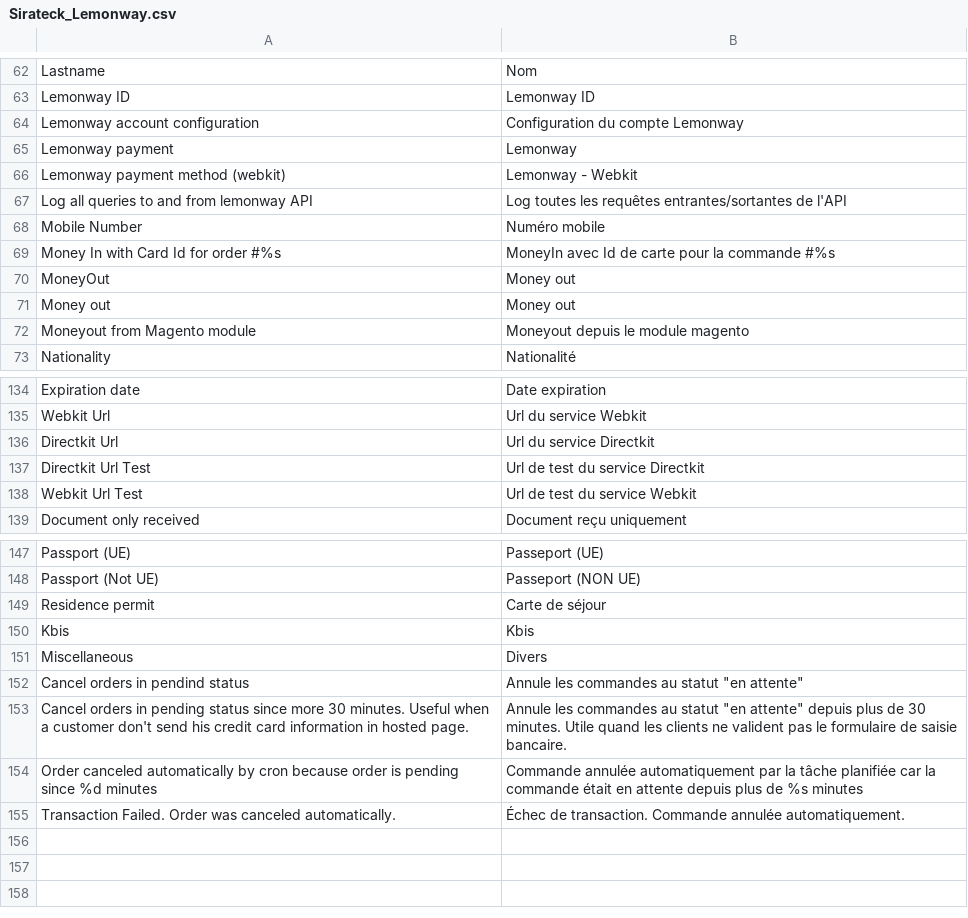
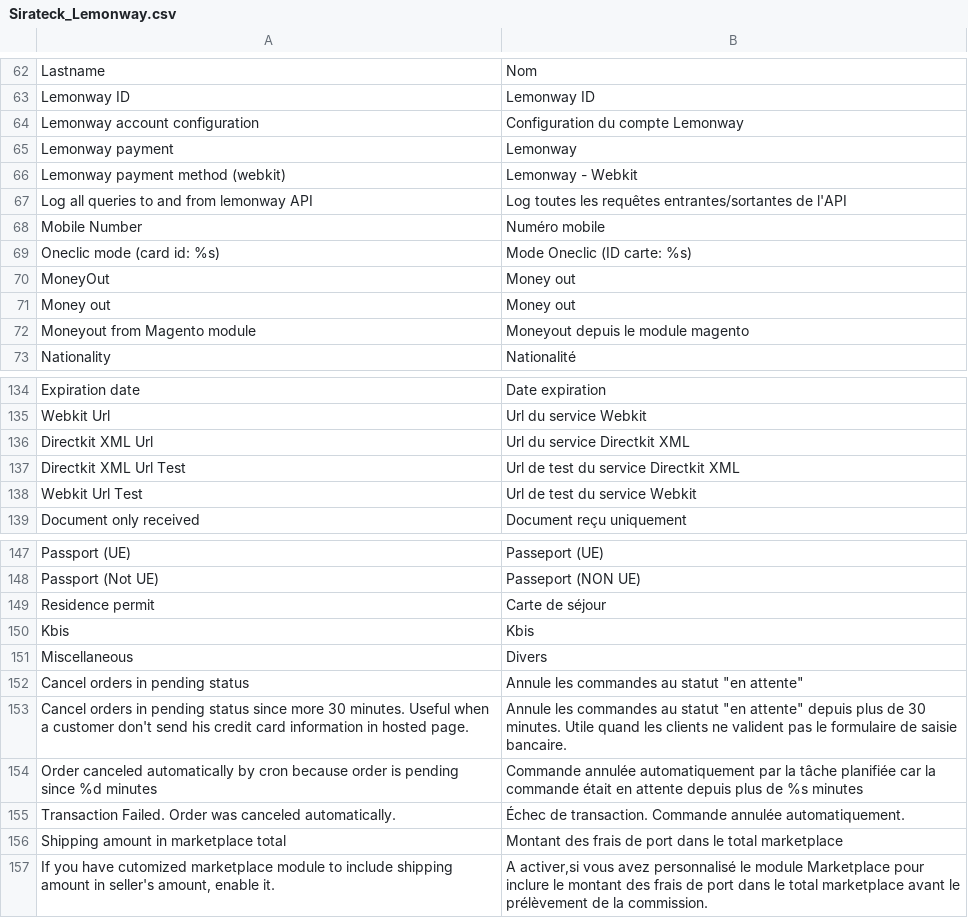
Before and after one commit to lemonwaysas/magento-lemonway-plugin, a CSV file: src/app/locale/fr_FR/Sirateck_Lemonway.csv, drawn as a sheet; only a part is shown, gaps mark what is left out.

Commit message:
Directkit XML

```diff
--- a/src/app/locale/fr_FR/Sirateck_Lemonway.csv
+++ b/src/app/locale/fr_FR/Sirateck_Lemonway.csv
@@ -68,3 +68,3 @@
 "Mobile Number","Numéro mobile"
-"Money In with Card Id for order #%s","MoneyIn avec Id de carte pour la commande #%s"
+"Oneclic mode (card id: %s)","Mode Oneclic (ID carte: %s)"
 "MoneyOut","Money out"
@@ -135,4 +135,4 @@
 "Webkit Url","Url du service Webkit"
-"Directkit Url","Url du service Directkit"
-"Directkit Url Test","Url de test du service Directkit"
+"Directkit XML Url","Url du service Directkit XML"
+"Directkit XML Url Test","Url de test du service Directkit XML"
 "Webkit Url Test","Url de test du service Webkit"
@@ -151,3 +151,3 @@
 "Miscellaneous","Divers"
-"Cancel orders in pendind status","Annule les commandes au statut ""en attente"""
+"Cancel orders in pending status","Annule les commandes au statut ""en attente"""
 "Cancel orders in pending status since more 30 minutes. Useful when a customer don't send his credit card information in hosted page.","Annule les commandes au statut ""en attente"" depuis plus de 30 minutes. Utile quand les clients ne valident pas le formulaire de saisie bancaire."
@@ -155 +155,3 @@
 "Transaction Failed. Order was canceled automatically.","Échec de transaction. Commande annulée automatiquement."
+"Shipping amount in marketplace total","Montant des frais de port dans le total marketplace"
+"If you have cutomized marketplace module to include shipping amount in seller's amount, enable it.","A activer,si vous avez personnalisé le module Marketplace pour inclure le montant des frais de port dans le total marketplace avant le prélèvement de la commission."
```
Also changed, not shown: src/app/locale/en_US/Sirateck_Lemonway.csv, 3 other files.
